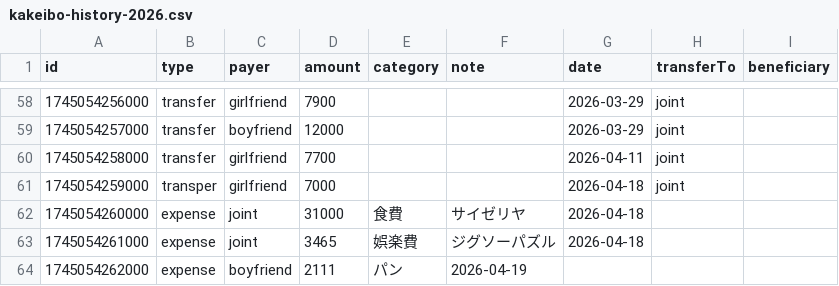
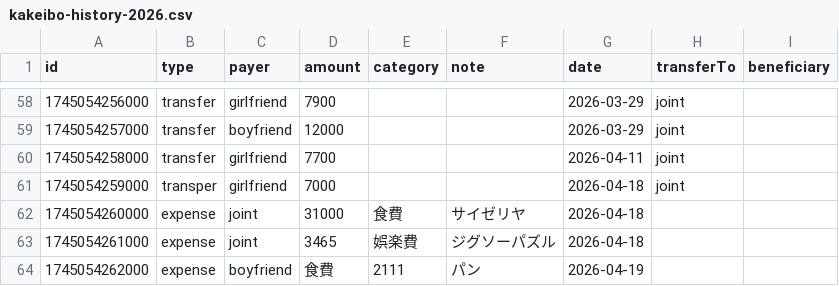
Before and after one commit to ririka02042000-collab/couple_kakeibo, a CSV file: kakeibo-history-2026.csv, drawn as a sheet; only a part is shown, gaps mark what is left out.

Commit message:
Update kakeibo-history-2026.csv

```diff
--- a/kakeibo-history-2026.csv
+++ b/kakeibo-history-2026.csv
@@ -63,2 +63,2 @@
 1745054261000,expense,joint,3465,娯楽費,ジグソーパズル,2026-04-18,,
-1745054262000,expense,boyfriend,2111,パン,2026-04-19,,
+1745054262000,expense,boyfriend,食費,2111,パン,2026-04-19,,
```
